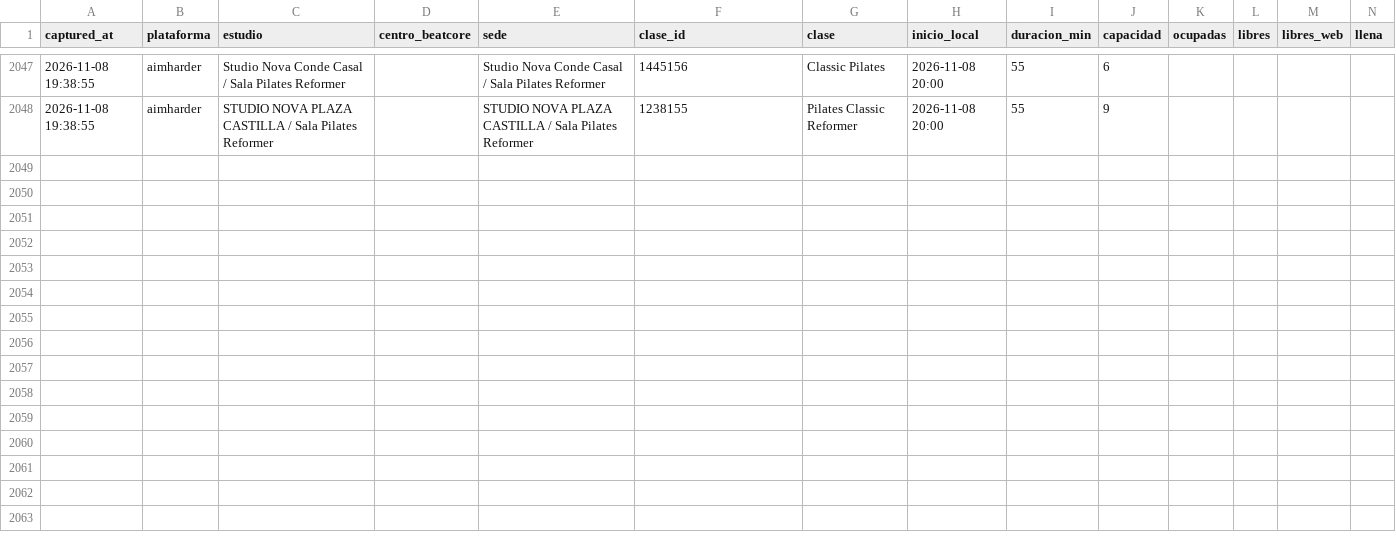
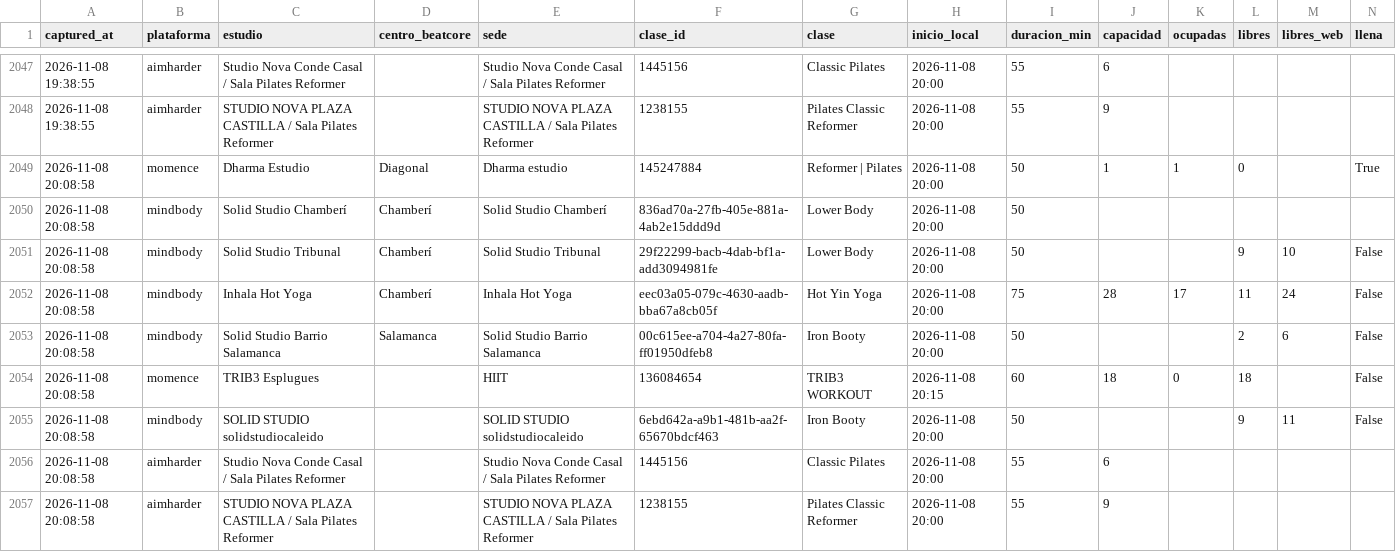
Before and after one commit to fedeloap/ocupacion-beatcore, a CSV file: data/2026-11-08.csv, drawn as a sheet; only a part is shown, gaps mark what is left out; rows hold the shown columns only; the diff names each change by its address in the sheet, - before the commit and + after, or states it on an @@ line.

```diff
--- a/data/2026-11-08.csv
+++ b/data/2026-11-08.csv
+row 2049: 2026-11-08 20:08:58 | momence | Dharma Estudio | Diagonal | Dharma estudio | 145247884 | Reformer | Pilates | 2026-11-08 20:00 | 50 | 1 | 1 | 0 |  | True
+row 2050: 2026-11-08 20:08:58 | mindbody | Solid Studio Chamberí | Chamberí | Solid Studio Chamberí | 836ad70a-27fb-405e-881a-4ab2e15ddd9d | Lower Body | 2026-11-08 20:00 | 50
+row 2051: 2026-11-08 20:08:58 | mindbody | Solid Studio Tribunal | Chamberí | Solid Studio Tribunal | 29f22299-bacb-4dab-bf1a-add3094981fe | Lower Body | 2026-11-08 20:00 | 50 |  |  | 9 | 10 | False
+row 2052: 2026-11-08 20:08:58 | mindbody | Inhala Hot Yoga | Chamberí | Inhala Hot Yoga | eec03a05-079c-4630-aadb-bba67a8cb05f | Hot Yin Yoga | 2026-11-08 20:00 | 75 | 28 | 17 | 11 | 24 | False
+row 2053: 2026-11-08 20:08:58 | mindbody | Solid Studio Barrio Salamanca | Salamanca | Solid Studio Barrio Salamanca | 00c615ee-a704-4a27-80fa-ff01950dfeb8 | Iron Booty | 2026-11-08 20:00 | 50 |  |  | 2 | 6 | False
+row 2054: 2026-11-08 20:08:58 | momence | TRIB3 Esplugues |  | HIIT | 136084654 | TRIB3 WORKOUT | 2026-11-08 20:15 | 60 | 18 | 0 | 18 |  | False
+row 2055: 2026-11-08 20:08:58 | mindbody | SOLID STUDIO solidstudiocaleido |  | SOLID STUDIO solidstudiocaleido | 6ebd642a-a9b1-481b-aa2f-65670bdcf463 | Iron Booty | 2026-11-08 20:00 | 50 |  |  | 9 | 11 | False
+row 2056: 2026-11-08 20:08:58 | aimharder | Studio Nova Conde Casal / Sala Pilates Reformer |  | Studio Nova Conde Casal / Sala Pilates Reformer | 1445156 | Classic Pilates | 2026-11-08 20:00 | 55 | 6
+row 2057: 2026-11-08 20:08:58 | aimharder | STUDIO NOVA PLAZA CASTILLA / Sala Pilates Reformer |  | STUDIO NOVA PLAZA CASTILLA / Sala Pilates Reformer | 1238155 | Pilates Classic Reformer | 2026-11-08 20:00 | 55 | 9
```
Also changed, not shown: data/curva/2026-11-08.csv.
